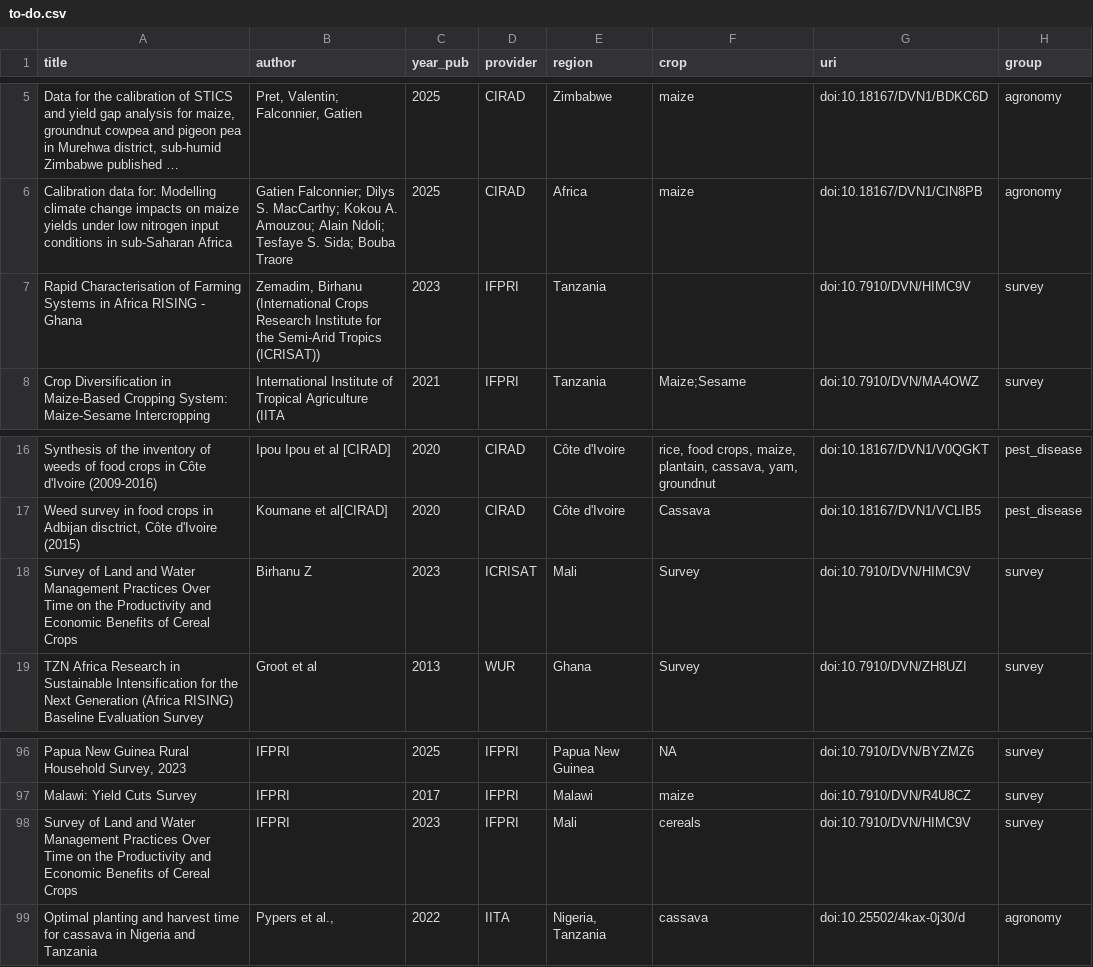
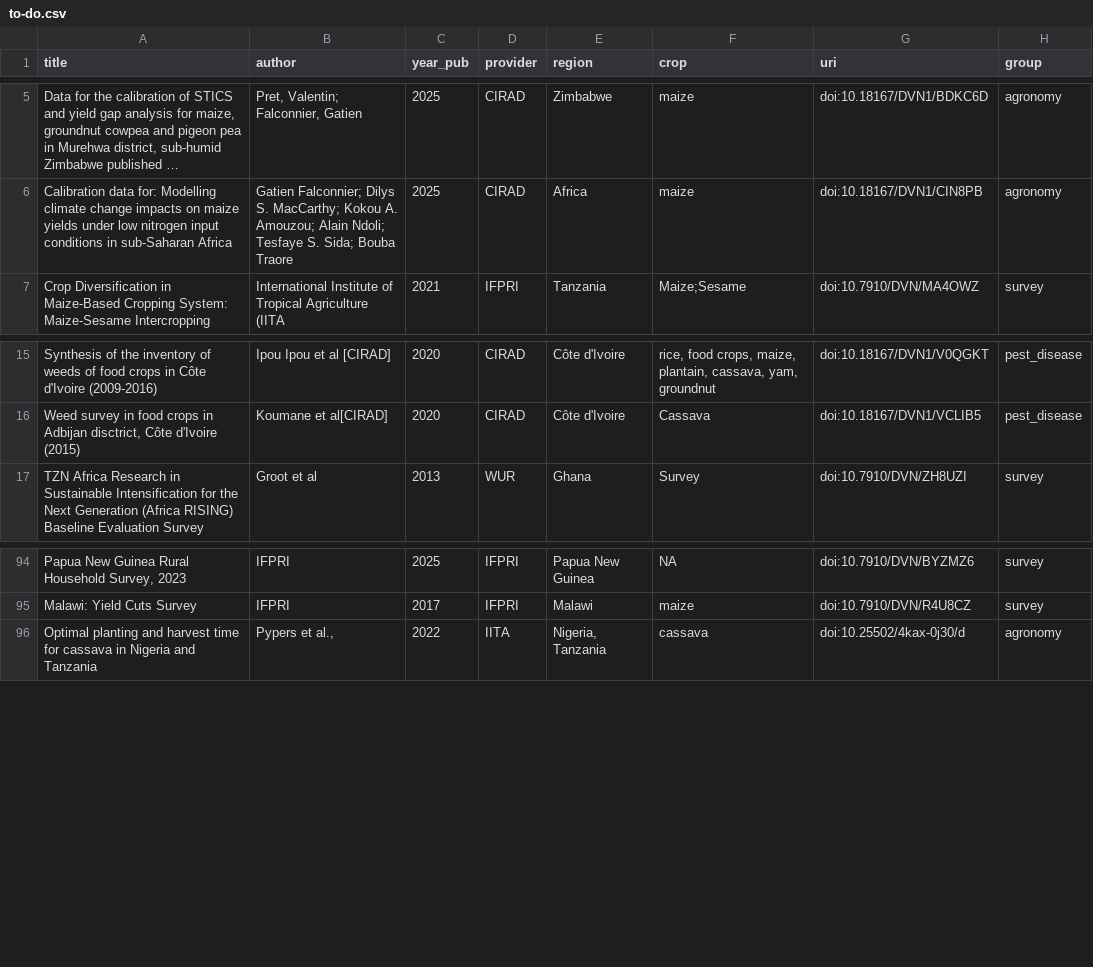
Before and after one commit to carob-data/carob, a CSV file: misc/todo/to-do.csv, drawn as a sheet; only a part is shown, gaps mark what is left out; long unchanged cells end in ….

```diff
--- a/misc/todo/to-do.csv
+++ b/misc/todo/to-do.csv
@@ -6,3 +6,2 @@
 "Calibration data for: Modelling climate change impacts on maize yields under low nitrogen input conditions in sub-Saharan Africa","Gatien Falconnier; Dilys S. MacCarthy; Kokou A. Amouzou; Alain Ndoli; Tesfaye S. Sida; Bouba Traore",2025,"CIRAD","Africa","maize","doi:10.18167/DVN1/CIN8PB","agronomy"
-"Rapid Characterisation of Farming Systems in Africa RISING - Ghana","Zemadim, Birhanu (International Crops Research Institute for the Semi-Arid Tropics (ICRISAT))",2023,"IFPRI","Tanzania","","doi:10.7910/DVN/HIMC9V","survey"
 "Crop Diversification in Maize-Based Cropping System: Maize-Sesame Intercropping","International Institute of Tropical Agriculture (IITA",2021,"IFPRI","Tanzania","Maize;Sesame","doi:10.7910/DVN/MA4OWZ","survey"
@@ -17,3 +16,2 @@
 "Weed survey in food crops in Adbijan disctrict, Côte d'Ivoire (2015)","Koumane et al[CIRAD]",2020,"CIRAD","Côte d'Ivoire","Cassava","doi:10.18167/DVN1/VCLIB5","pest_disease"
-"Survey of Land and Water Management Practices Over Time on the Productivity and Economic Benefits of Cereal Crops","Birhanu Z",2023,"ICRISAT","Mali","Survey","doi:10.7910/DVN/HIMC9V","survey"
 "TZN Africa Research in Sustainable Intensification for the Next Generation (Africa RISING) Baseline Evaluation Survey","Groot et al",2013,"WUR","Ghana","Survey","doi:10.7910/DVN/ZH8UZI","survey"
@@ -97,3 +95,2 @@
 "Malawi: Yield Cuts Survey","IFPRI",2017,"IFPRI","Malawi","maize","doi:10.7910/DVN/R4U8CZ","survey"
-"Survey of Land and Water Management Practices Over Time on the Productivity and Economic Benefits of Cereal Crops","IFPRI",2023,"IFPRI","Mali","cereals","doi:10.7910/DVN/HIMC9V","survey"
 "Optimal planting and harvest time for cassava in Nigeria and Tanzania","Pypers et al.,",2022,"IITA","Nigeria, Tanzania","cassava","doi:10.25502/4kax-0j30/d","agronomy"
```
Also changed, not shown: 6 other files.
